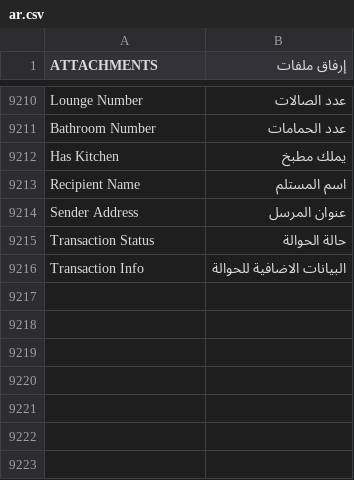
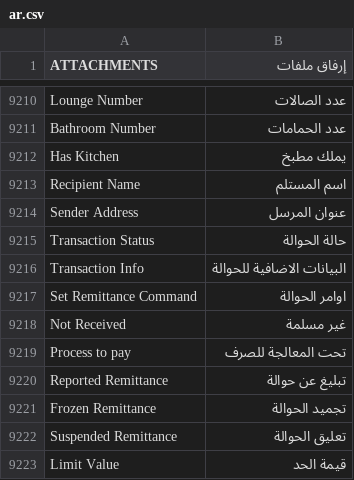
Before and after one commit to fintechsys/theme, a CSV file: erpnext_theme/translations/ar.csv, drawn as a sheet; only a part is shown, gaps mark what is left out; the diff names each change by its address in the sheet, - before the commit and + after, or states it on an @@ line.

Commit message:
feat: add translate

```diff
--- a/erpnext_theme/translations/ar.csv
+++ b/erpnext_theme/translations/ar.csv
+row 9217: Set Remittance Command | اوامر الحوالة
+row 9218: Not Received | غير مسلمة
+row 9219: Process to pay | تحت المعالجة للصرف
+row 9220: Reported Remittance | تبليغ عن حوالة
+row 9221: Frozen Remittance | تجميد الحوالة
+row 9222: Suspended Remittance | تعليق الحوالة
+row 9223: Limit Value | قيمة الحد
```
